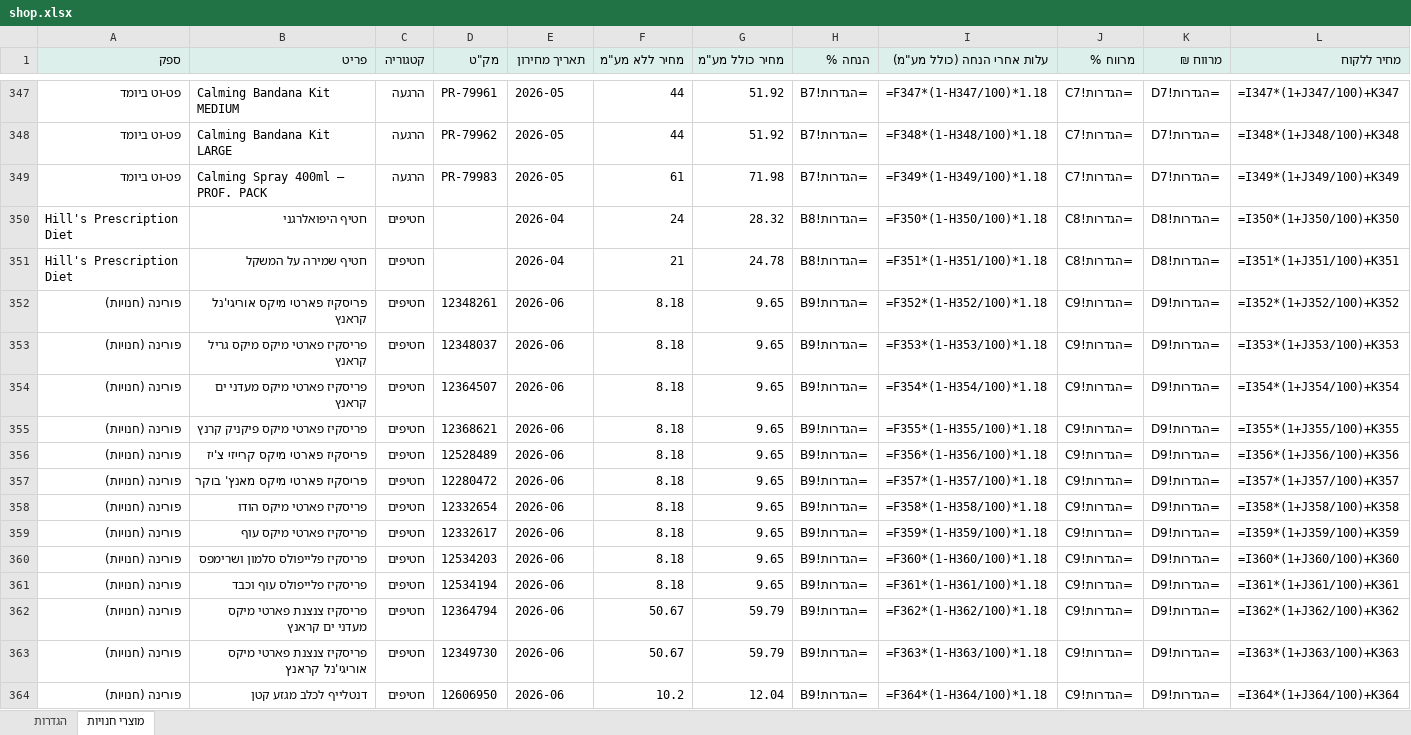
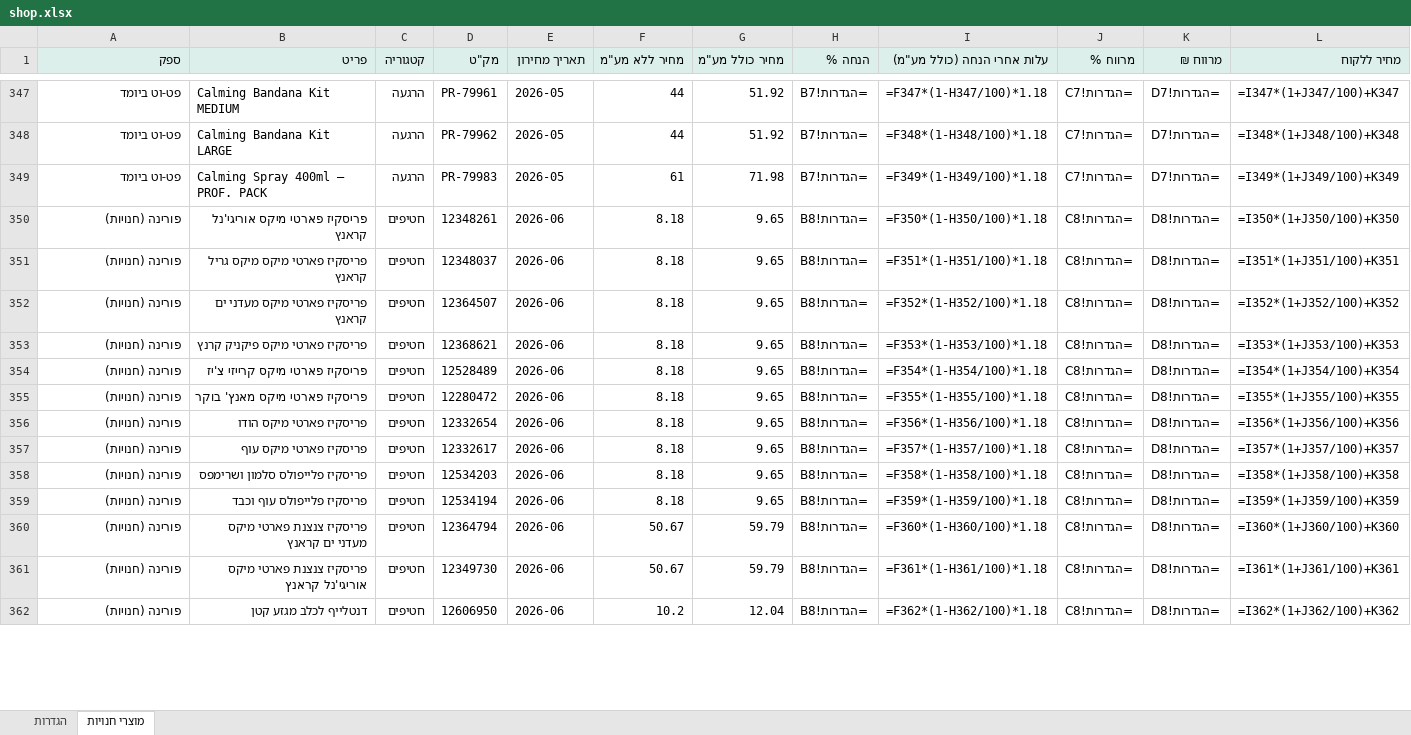
Before and after one commit to vetrinarbatyam-dotcor/vet-pricelists, an Excel workbook: downloads/shop.xlsx, sheet מוצרי חנויות, drawn as a sheet; only a part is shown, gaps mark what is left out; values as stored, in another font and other column widths than the file's, no borders; formulas without a stored value are shown as written; removed rows and columns are numbered as before the commit, all else as after; the diff covers the shown part only; the diff names each change by its address in the sheet, - before the commit and + after, or states it on an @@ line.

```diff
--- a/downloads/shop.xlsx (sheet מוצרי חנויות)
+++ b/downloads/shop.xlsx (sheet מוצרי חנויות)
-row 350: Hill's Prescription Diet | חטיף היפואלרגני | חטיפים |  | 2026-04 | 24 | 28.32 | =הגדרות!B8 | =F350*(1-H350/100)*1.18 | =הגדרות!C8 | =הגדרות!D8 | =I350*(1+J350/100)+K350
-row 351: Hill's Prescription Diet | חטיף שמירה על המשקל | חטיפים |  | 2026-04 | 21 | 24.78 | =הגדרות!B8 | =F351*(1-H351/100)*1.18 | =הגדרות!C8 | =הגדרות!D8 | =I351*(1+J351/100)+K351
-H350:H362 (הנחה %): =הגדרות!B9
+H350:H362 (הנחה %): =הגדרות!B8
-I350 (עלות אחרי הנחה (כולל מע"מ)): =F352*(1-H352/100)*1.18
+I350 (עלות אחרי הנחה (כולל מע"מ)): =F350*(1-H350/100)*1.18
-J350:J362 (מרווח %): =הגדרות!C9
+J350:J362 (מרווח %): =הגדרות!C8
-K350:K362 (מרווח ₪): =הגדרות!D9
+K350:K362 (מרווח ₪): =הגדרות!D8
-L350 (מחיר ללקוח): =I352*(1+J352/100)+K352
+L350 (מחיר ללקוח): =I350*(1+J350/100)+K350
-I351 (עלות אחרי הנחה (כולל מע"מ)): =F353*(1-H353/100)*1.18
+I351 (עלות אחרי הנחה (כולל מע"מ)): =F351*(1-H351/100)*1.18
-L351 (מחיר ללקוח): =I353*(1+J353/100)+K353
+L351 (מחיר ללקוח): =I351*(1+J351/100)+K351
-I352 (עלות אחרי הנחה (כולל מע"מ)): =F354*(1-H354/100)*1.18
+I352 (עלות אחרי הנחה (כולל מע"מ)): =F352*(1-H352/100)*1.18
-L352 (מחיר ללקוח): =I354*(1+J354/100)+K354
+L352 (מחיר ללקוח): =I352*(1+J352/100)+K352
-I353 (עלות אחרי הנחה (כולל מע"מ)): =F355*(1-H355/100)*1.18
+I353 (עלות אחרי הנחה (כולל מע"מ)): =F353*(1-H353/100)*1.18
-L353 (מחיר ללקוח): =I355*(1+J355/100)+K355
+L353 (מחיר ללקוח): =I353*(1+J353/100)+K353
-I354 (עלות אחרי הנחה (כולל מע"מ)): =F356*(1-H356/100)*1.18
+I354 (עלות אחרי הנחה (כולל מע"מ)): =F354*(1-H354/100)*1.18
-L354 (מחיר ללקוח): =I356*(1+J356/100)+K356
+L354 (מחיר ללקוח): =I354*(1+J354/100)+K354
-I355 (עלות אחרי הנחה (כולל מע"מ)): =F357*(1-H357/100)*1.18
+I355 (עלות אחרי הנחה (כולל מע"מ)): =F355*(1-H355/100)*1.18
-L355 (מחיר ללקוח): =I357*(1+J357/100)+K357
+L355 (מחיר ללקוח): =I355*(1+J355/100)+K355
-I356 (עלות אחרי הנחה (כולל מע"מ)): =F358*(1-H358/100)*1.18
+I356 (עלות אחרי הנחה (כולל מע"מ)): =F356*(1-H356/100)*1.18
-L356 (מחיר ללקוח): =I358*(1+J358/100)+K358
+L356 (מחיר ללקוח): =I356*(1+J356/100)+K356
-I357 (עלות אחרי הנחה (כולל מע"מ)): =F359*(1-H359/100)*1.18
+I357 (עלות אחרי הנחה (כולל מע"מ)): =F357*(1-H357/100)*1.18
-L357 (מחיר ללקוח): =I359*(1+J359/100)+K359
+L357 (מחיר ללקוח): =I357*(1+J357/100)+K357
-I358 (עלות אחרי הנחה (כולל מע"מ)): =F360*(1-H360/100)*1.18
+I358 (עלות אחרי הנחה (כולל מע"מ)): =F358*(1-H358/100)*1.18
-L358 (מחיר ללקוח): =I360*(1+J360/100)+K360
+L358 (מחיר ללקוח): =I358*(1+J358/100)+K358
-I359 (עלות אחרי הנחה (כולל מע"מ)): =F361*(1-H361/100)*1.18
+I359 (עלות אחרי הנחה (כולל מע"מ)): =F359*(1-H359/100)*1.18
-L359 (מחיר ללקוח): =I361*(1+J361/100)+K361
+L359 (מחיר ללקוח): =I359*(1+J359/100)+K359
-I360 (עלות אחרי הנחה (כולל מע"מ)): =F362*(1-H362/100)*1.18
+I360 (עלות אחרי הנחה (כולל מע"מ)): =F360*(1-H360/100)*1.18
-L360 (מחיר ללקוח): =I362*(1+J362/100)+K362
+L360 (מחיר ללקוח): =I360*(1+J360/100)+K360
-I361 (עלות אחרי הנחה (כולל מע"מ)): =F363*(1-H363/100)*1.18
+I361 (עלות אחרי הנחה (כולל מע"מ)): =F361*(1-H361/100)*1.18
-L361 (מחיר ללקוח): =I363*(1+J363/100)+K363
+L361 (מחיר ללקוח): =I361*(1+J361/100)+K361
-I362 (עלות אחרי הנחה (כולל מע"מ)): =F364*(1-H364/100)*1.18
+I362 (עלות אחרי הנחה (כולל מע"מ)): =F362*(1-H362/100)*1.18
-L362 (מחיר ללקוח): =I364*(1+J364/100)+K364
+L362 (מחיר ללקוח): =I362*(1+J362/100)+K362
```
Also changed, not shown: 85 edited cells elsewhere in this sheet, sheet הגדרות, downloads/food.xlsx, downloads/labs.xlsx, 11 other files.
